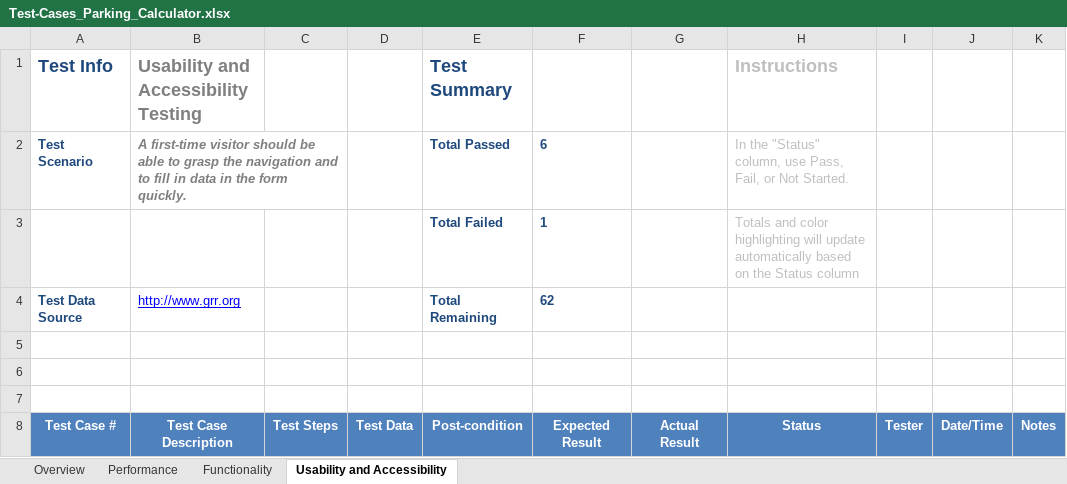
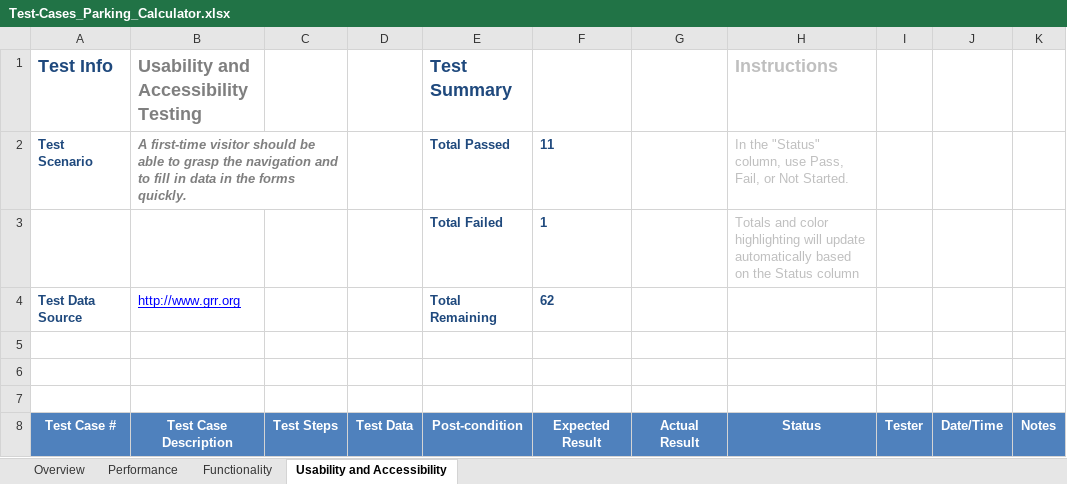
Before and after one commit to Ralitsa-Buyuklieva/Teamwork-project, an Excel workbook: Test-Cases_Parking_Calculator.xlsx, sheet Usability and Accessibility, drawn as a sheet; only a part is shown; values as stored, in another font and other column widths than the file's, no borders; conditional formats not drawn; the diff covers the shown part only; the diff names each change by its address in the sheet, - before the commit and + after, or states it on an @@ line.

```diff
--- a/Test-Cases_Parking_Calculator.xlsx (sheet Usability and Accessibility)
+++ b/Test-Cases_Parking_Calculator.xlsx (sheet Usability and Accessibility)
-B2: …in the form quickly.
+B2: …in the forms quickly.
-F2: 6
+F2: 11
```
Also changed, not shown: 5 added rows, 16 edited cells, cell formats and merged cells elsewhere in this sheet, 1 other file.
